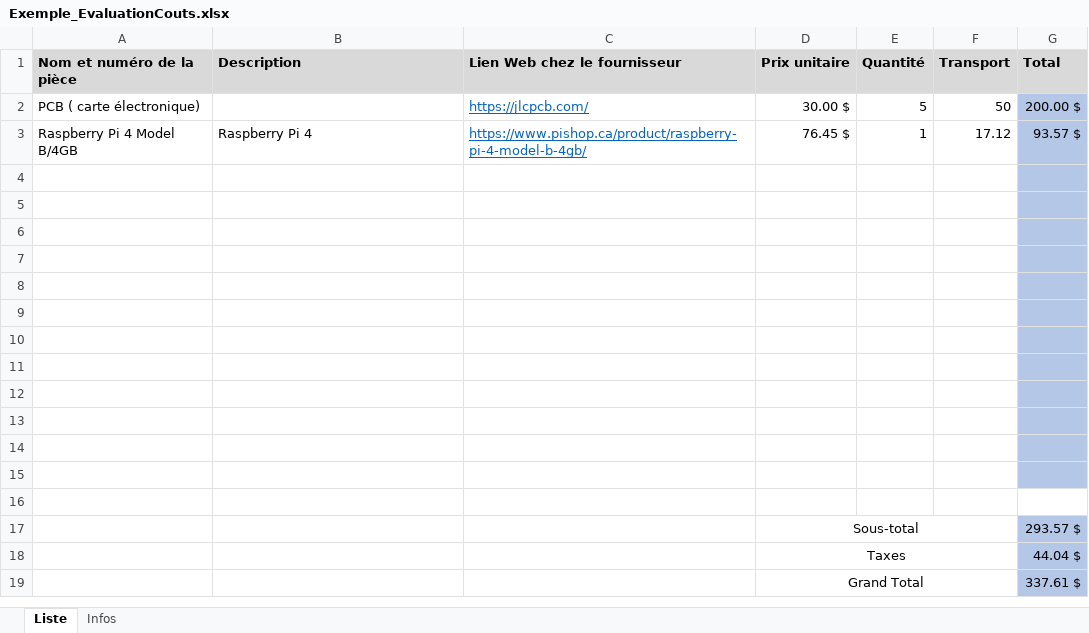
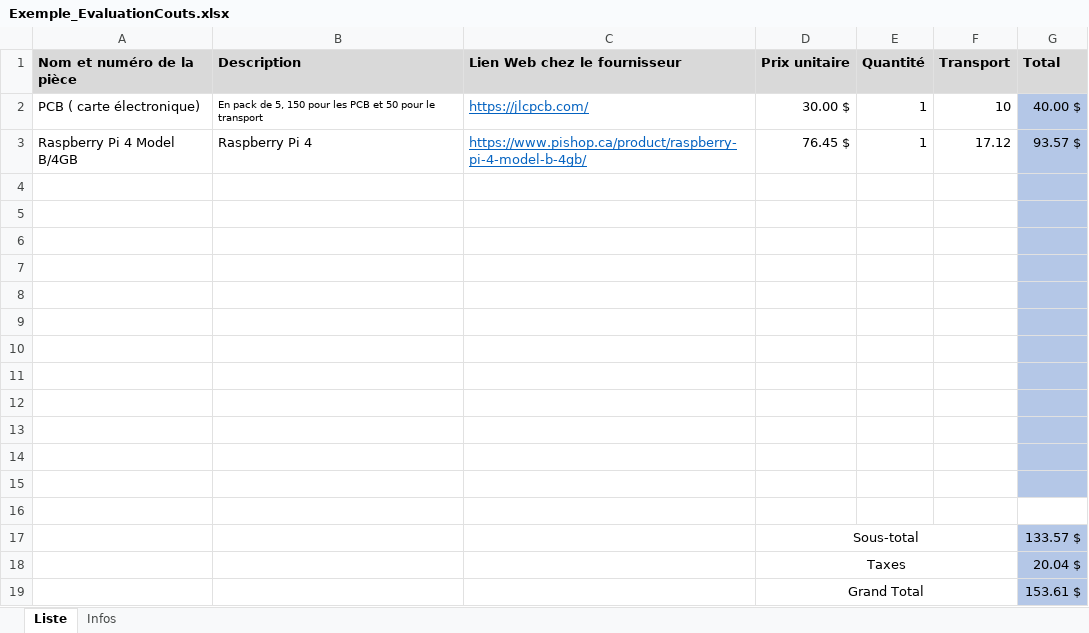
Before and after one commit to A-Letourneau/Projet_Final_TSO, an Excel workbook: Documentation/Manuel_Technique/Exemple_EvaluationCouts.xlsx, sheet Liste, drawn as a sheet; values as stored, in another font and other column widths than the file's, no borders; the diff names each change by its address in the sheet, - before the commit and + after, or states it on an @@ line.

```diff
--- a/Documentation/Manuel_Technique/Exemple_EvaluationCouts.xlsx (sheet Liste)
+++ b/Documentation/Manuel_Technique/Exemple_EvaluationCouts.xlsx (sheet Liste)
-B2 (Description): (empty)
+B2 (Description): En pack de 5, 150 pour les PCB et 50 pour le transport
-E2 (Quantité): 5
+E2 (Quantité): 1
-F2 (Transport): 50
+F2 (Transport): 10
-G2 (Total): 200.00 $
+G2 (Total): 40.00 $
-G17 (Total): 293.57 $
+G17 (Total): 133.57 $
-G18 (Total): 44.04 $
+G18 (Total): 20.04 $
-G19 (Total): 337.61 $
+G19 (Total): 153.61 $
```
Also changed, not shown: 13 other files.
